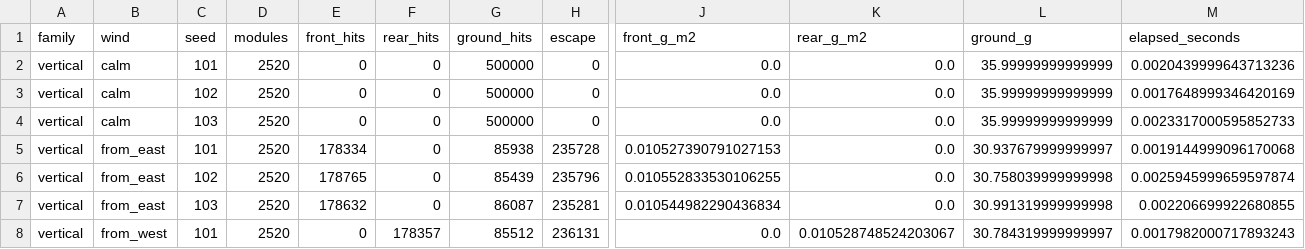
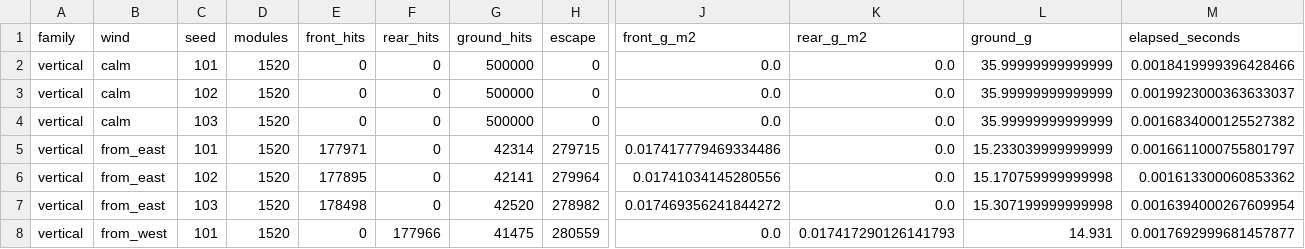
Before and after one commit to navicoby/navicoby.github.io, a CSV file: vertical-pv/data/warp_soiling_results.csv, drawn as a sheet; only a part is shown, gaps mark what is left out; the diff covers the shown part only; the diff names each change by its address in the sheet, - before the commit and + after, or states it on an @@ line.

```diff
--- a/vertical-pv/data/warp_soiling_results.csv
+++ b/vertical-pv/data/warp_soiling_results.csv
-D2:D8 (modules): 2520
+D2:D8 (modules): 1520
-M2 (elapsed_seconds): 0.0020439999643713236
+M2 (elapsed_seconds): 0.0018419999396428466
-M3 (elapsed_seconds): 0.0017648999346420169
+M3 (elapsed_seconds): 0.0019923000363633037
-M4 (elapsed_seconds): 0.0023317000595852733
+M4 (elapsed_seconds): 0.0016834000125527382
-E5 (front_hits): 178334
+E5 (front_hits): 177971
-G5 (ground_hits): 85938
+G5 (ground_hits): 42314
-H5 (escape): 235728
+H5 (escape): 279715
-J5 (front_g_m2): 0.010527390791027153
+J5 (front_g_m2): 0.017417779469334486
-L5 (ground_g): 30.937679999999997
+L5 (ground_g): 15.233039999999999
-M5 (elapsed_seconds): 0.0019144999096170068
+M5 (elapsed_seconds): 0.0016611000755801797
-E6 (front_hits): 178765
+E6 (front_hits): 177895
-G6 (ground_hits): 85439
+G6 (ground_hits): 42141
-H6 (escape): 235796
+H6 (escape): 279964
-J6 (front_g_m2): 0.010552833530106255
+J6 (front_g_m2): 0.01741034145280556
-L6 (ground_g): 30.758039999999998
+L6 (ground_g): 15.170759999999998
-M6 (elapsed_seconds): 0.0025945999659597874
+M6 (elapsed_seconds): 0.001613300060853362
-E7 (front_hits): 178632
+E7 (front_hits): 178498
-G7 (ground_hits): 86087
+G7 (ground_hits): 42520
-H7 (escape): 235281
+H7 (escape): 278982
-J7 (front_g_m2): 0.010544982290436834
+J7 (front_g_m2): 0.017469356241844272
-L7 (ground_g): 30.991319999999998
+L7 (ground_g): 15.307199999999998
-M7 (elapsed_seconds): 0.002206699922680855
+M7 (elapsed_seconds): 0.0016394000267609954
-F8 (rear_hits): 178357
+F8 (rear_hits): 177966
-G8 (ground_hits): 85512
+G8 (ground_hits): 41475
-H8 (escape): 236131
+H8 (escape): 280559
-K8 (rear_g_m2): 0.010528748524203067
+K8 (rear_g_m2): 0.017417290126141793
-L8 (ground_g): 30.784319999999997
+L8 (ground_g): 14.931
-M8 (elapsed_seconds): 0.0017982000717893243
+M8 (elapsed_seconds): 0.0017692999681457877
```
Also changed, not shown: 128 edited cells elsewhere in this file, vertical-pv/data/no_cleaning_10year_checkpoints.csv, vertical-pv/data/no_cleaning_10year_sensitivity.csv, 56 other files.
